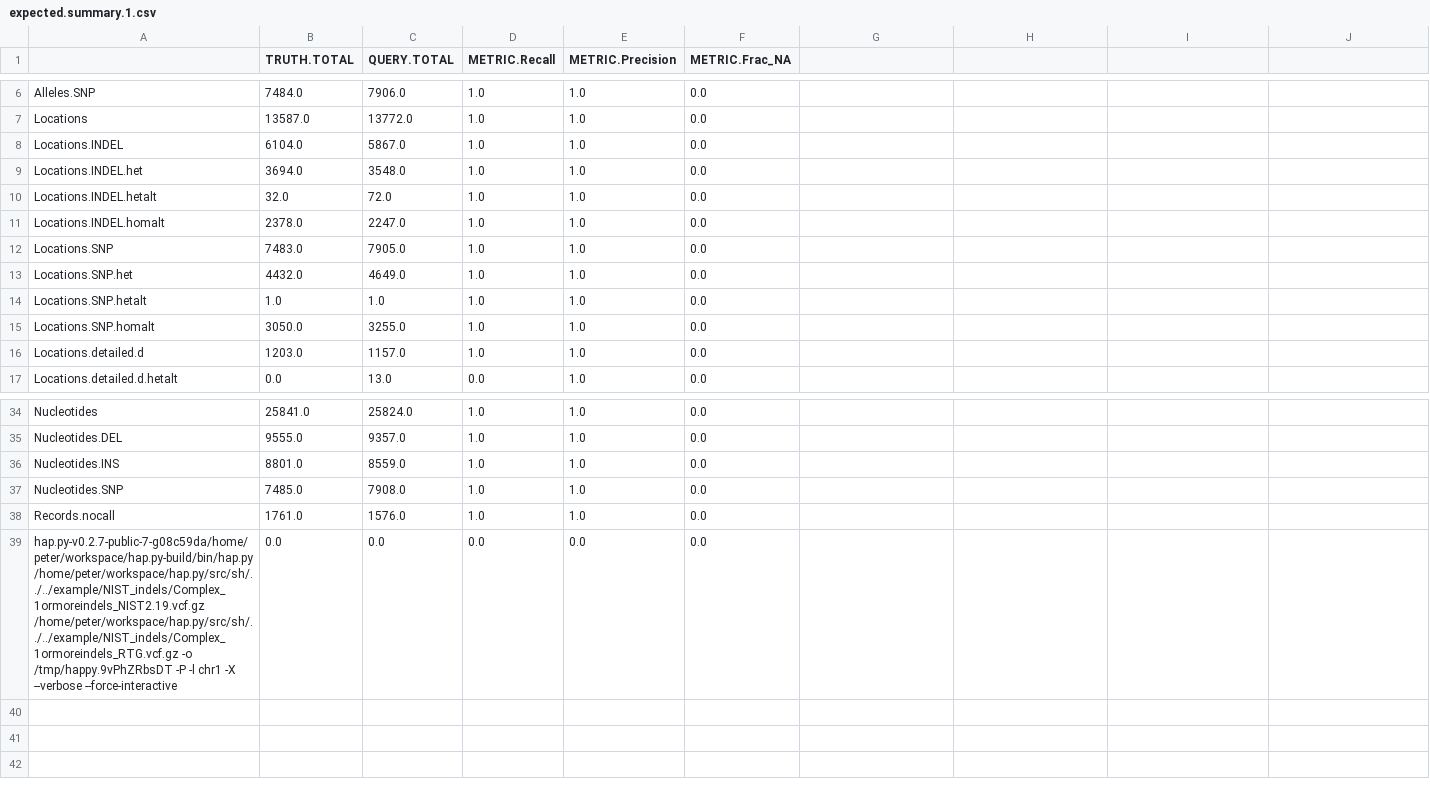
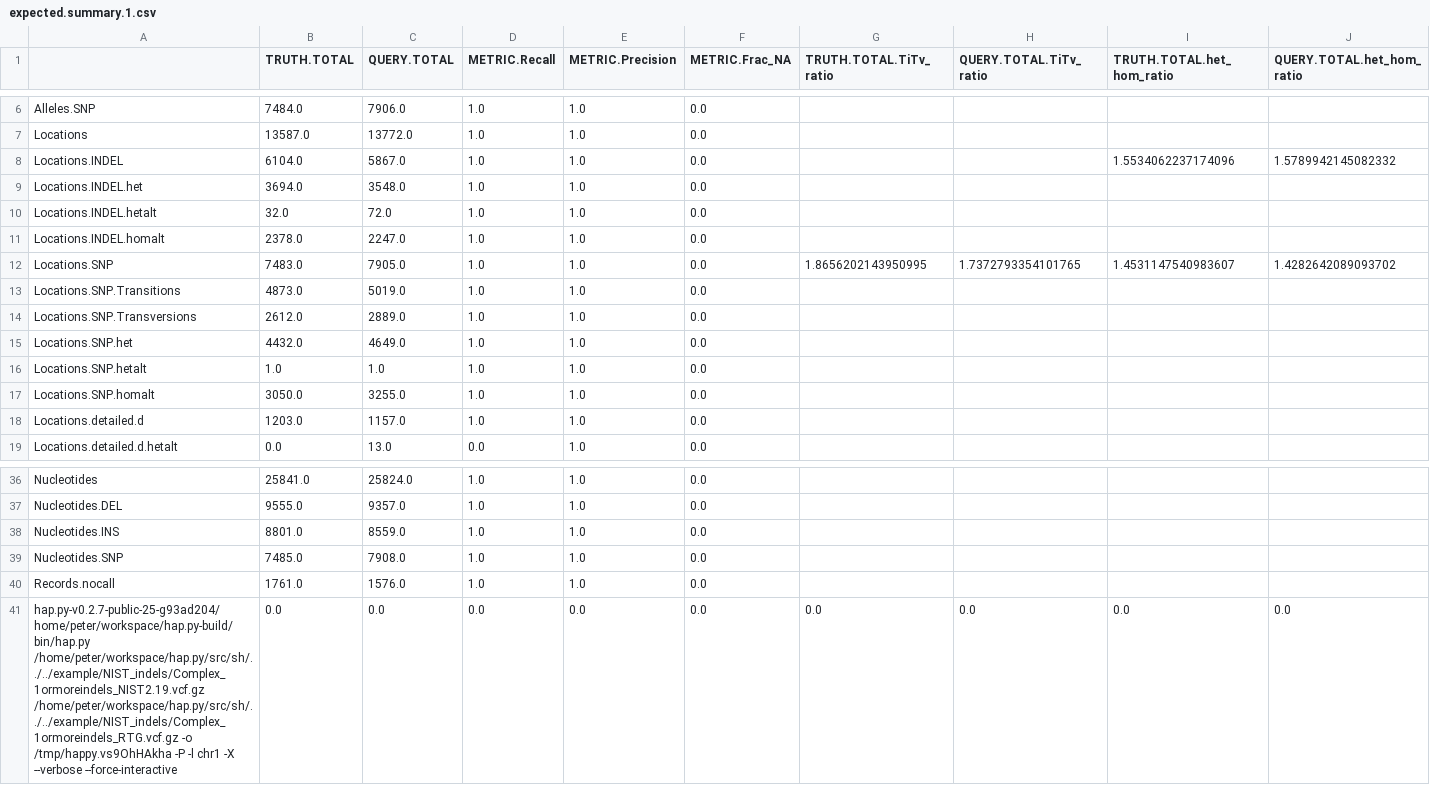
Before and after one commit to Illumina/hap.py, a CSV file: example/NIST_indels/expected.summary.1.csv, drawn as a sheet; only a part is shown, gaps mark what is left out; addresses are those after the commit; the diff names each change by its address in the sheet, - before the commit and + after, or states it on an @@ line.

```diff
--- a/example/NIST_indels/expected.summary.1.csv
+++ b/example/NIST_indels/expected.summary.1.csv
-G1: (empty)
+G1: TRUTH.TOTAL.TiTv_ratio
-H1: (empty)
+H1: QUERY.TOTAL.TiTv_ratio
-I1: (empty)
+I1: TRUTH.TOTAL.het_hom_ratio
-J1: (empty)
+J1: QUERY.TOTAL.het_hom_ratio
-I8 (TRUTH.TOTAL.het_hom_ratio): (empty)
+I8 (TRUTH.TOTAL.het_hom_ratio): 1.5534062237174096
-J8 (QUERY.TOTAL.het_hom_ratio): (empty)
+J8 (QUERY.TOTAL.het_hom_ratio): 1.5789942145082332
-G12 (TRUTH.TOTAL.TiTv_ratio): (empty)
+G12 (TRUTH.TOTAL.TiTv_ratio): 1.8656202143950995
-H12 (QUERY.TOTAL.TiTv_ratio): (empty)
+H12 (QUERY.TOTAL.TiTv_ratio): 1.7372793354101765
-I12 (TRUTH.TOTAL.het_hom_ratio): (empty)
+I12 (TRUTH.TOTAL.het_hom_ratio): 1.4531147540983607
-J12 (QUERY.TOTAL.het_hom_ratio): (empty)
+J12 (QUERY.TOTAL.het_hom_ratio): 1.4282642089093702
+row 13: Locations.SNP.Transitions | 4873.0 | 5019.0 | 1.0 | 1.0 | 0.0
+row 14: Locations.SNP.Transversions | 2612.0 | 2889.0 | 1.0 | 1.0 | 0.0
-A41: hap.py-v0.2.7-public-7-g08c59da/home/peter/workspace/hap.py-build/bin/hap.py /home/peter/workspace/hap.py/src/sh/../../example/NIST_indels/Complex_1ormoreindels_NIST2.19.vcf.gz /home/peter/workspace/hap.py/src/sh/../../example/NIST_indels/Complex_1ormoreindels_RTG.vcf.gz -o /tmp/happy.9vPhZRbsDT -P -l…
+A41: hap.py-v0.2.7-public-25-g93ad204/home/peter/workspace/hap.py-build/bin/hap.py /home/peter/workspace/hap.py/src/sh/../../example/NIST_indels/Complex_1ormoreindels_NIST2.19.vcf.gz /home/peter/workspace/hap.py/src/sh/../../example/NIST_indels/Complex_1ormoreindels_RTG.vcf.gz -o /tmp/happy.vs9OhHAkha -P -l…
-G41 (TRUTH.TOTAL.TiTv_ratio): (empty)
+G41 (TRUTH.TOTAL.TiTv_ratio): 0.0
-H41 (QUERY.TOTAL.TiTv_ratio): (empty)
+H41 (QUERY.TOTAL.TiTv_ratio): 0.0
-I41 (TRUTH.TOTAL.het_hom_ratio): (empty)
+I41 (TRUTH.TOTAL.het_hom_ratio): 0.0
-J41 (QUERY.TOTAL.het_hom_ratio): (empty)
+J41 (QUERY.TOTAL.het_hom_ratio): 0.0
```
Also changed, not shown: example/NIST_indels/expected.summary.21.csv, example/happy/expected.pass.summary.csv, 12 other files.
